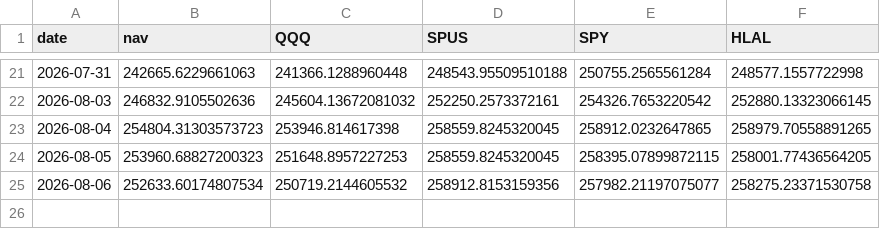
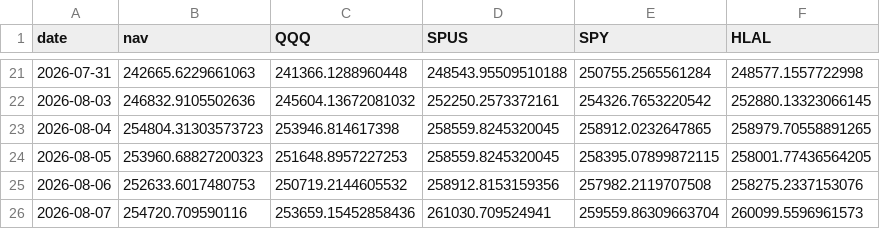
Before and after one commit to shaqebadi/deen-dashboard, a CSV file: data/paper_track.csv, drawn as a sheet; only a part is shown, gaps mark what is left out.

```diff
--- a/data/paper_track.csv
+++ b/data/paper_track.csv
@@ -24,2 +24,3 @@ date,nav,QQQ,SPUS,SPY,HLAL
 2026-08-05,253960.68827200323,251648.8957227253,258559.8245320045,258395.07899872115,258001.77436564205
-2026-08-06,252633.60174807534,250719.2144605532,258912.8153159356,257982.21197075077,258275.23371530758
+2026-08-06,252633.6017480753,250719.2144605532,258912.8153159356,257982.2119707508,258275.2337153076
+2026-08-07,254720.709590116,253659.15452858436,261030.709524941,259559.86309663704,260099.5596961573
```
Also changed, not shown: 2 other files.
